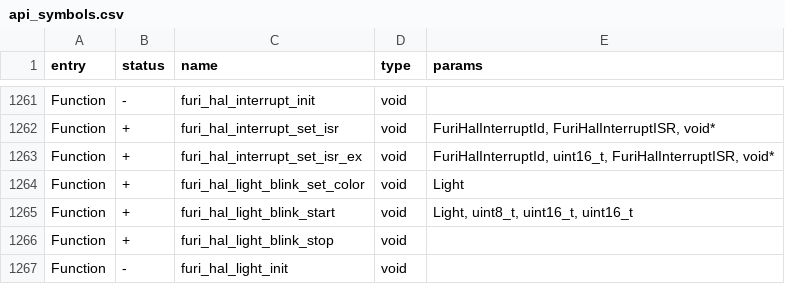
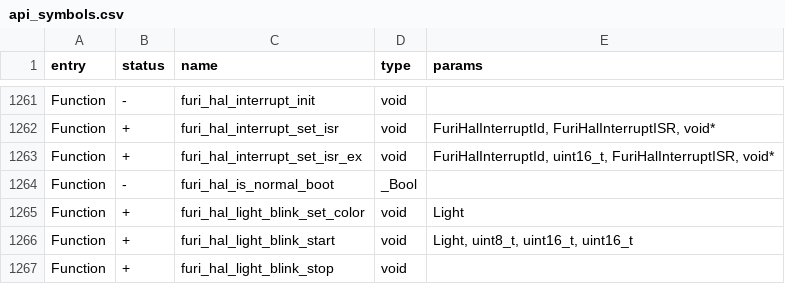
Before and after one commit to o1001100/CoolOS, a CSV file: firmware/targets/f7/api_symbols.csv, drawn as a sheet; only a part is shown, gaps mark what is left out; the shorter side is filled out with more unchanged rows; the diff names each change by its address in the sheet, - before the commit and + after, or states it on an @@ line.

```diff
--- a/firmware/targets/f7/api_symbols.csv
+++ b/firmware/targets/f7/api_symbols.csv
+row 1264: Function | - | furi_hal_is_normal_boot | _Bool
```
Also changed, not shown: 27 other files.
